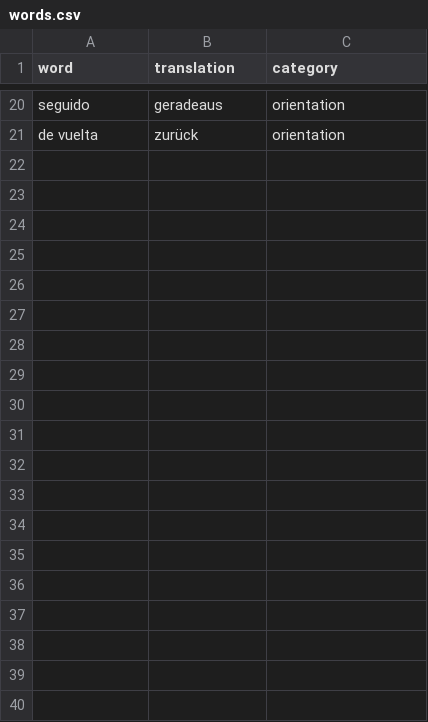
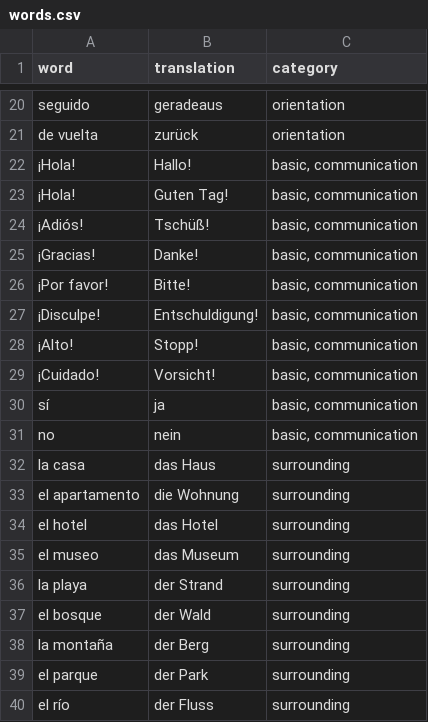
Before and after one commit to YasminaMuroGarcia/learningCards, a CSV file: data/words.csv, drawn as a sheet; only a part is shown, gaps mark what is left out; the diff covers the shown part only.

Commit message:
add more words to the csv

```diff
--- a/data/words.csv
+++ b/data/words.csv
@@ -21 +21,20 @@ seguido,geradeaus,"orientation"
 de vuelta,zurück,"orientation"
+¡Hola!,Hallo!,"basic, communication"
+¡Hola!,Guten Tag!,"basic, communication"
+¡Adiós!,Tschüß!,"basic, communication"
+¡Gracias!,Danke!,"basic, communication"
+¡Por favor!,Bitte!,"basic, communication"
+¡Disculpe!,Entschuldigung!,"basic, communication"
+¡Alto!,Stopp!,"basic, communication"
+¡Cuidado!,Vorsicht!,"basic, communication"
+sí,ja,"basic, communication"
+no,nein,"basic, communication"
+la casa, das Haus,"surrounding"
+el apartamento, die Wohnung,"surrounding"
+el hotel, das Hotel,"surrounding"
+el museo, das Museum,"surrounding"
+la playa, der Strand,"surrounding"
+el bosque, der Wald,"surrounding"
+la montaña, der Berg,"surrounding"
+el parque, der Park,"surrounding"
+el río, der Fluss,"surrounding"
```
Also changed, not shown: 16 added rows elsewhere in this file, 1 other file.
